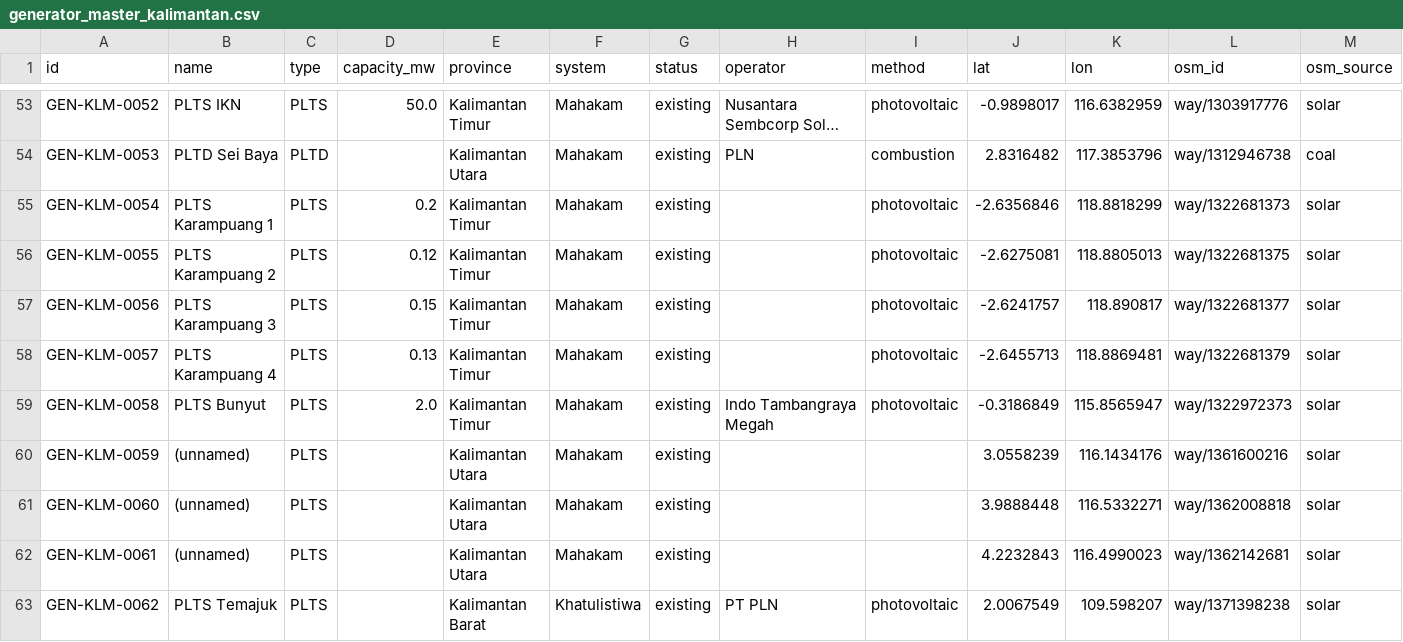
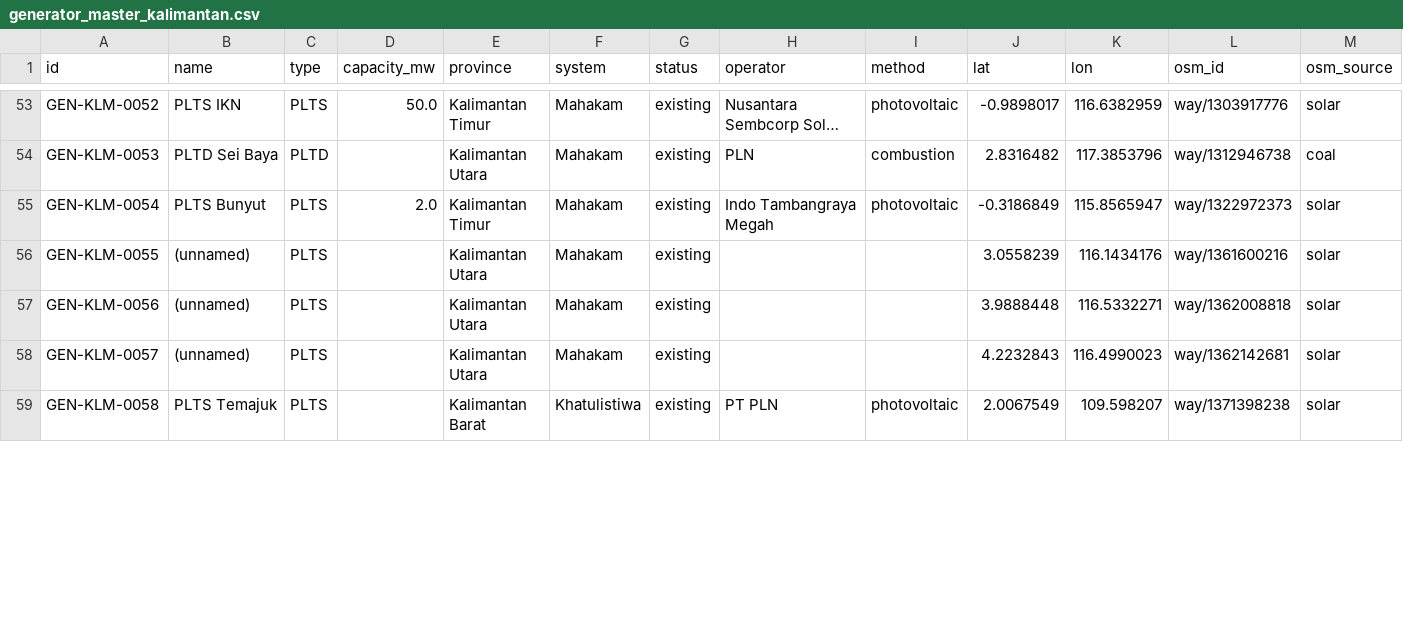
Before and after one commit to sandro71626/indonesia-power-map, a CSV file: data/processed/generator_master_kalimantan.csv, drawn as a sheet; only a part is shown, gaps mark what is left out; long unchanged cells end in …; removed rows and columns are numbered as before the commit, all else as after; rows hold the shown columns only; the diff covers the shown part only; the diff names each change by its address in the sheet, - before the commit and + after, or states it on an @@ line.

Commit message:
Close Step 3: integrate Kalimantan into the map, remove zoom level-of-detail
Completes Step 3 (Kalimantan region) with web visualization, plus two
corrections found during verification.

1. Kalimantan on the combined map
   preview_indonesia.html now loads data_kalimantan.js; Kalimantan joins
   JAMALI and Sumatra on the unified map. Region handling is generalized
   behind a REGION_KEYS config, so future regions need only a config
   entry, a script tag, and a sidebar toggle.

2. Zoom level-of-detail removed
   The zoom-based LOD (added in v0.2.2) hid 150 kV when zoomed out, which
   conflicted with reviewing a whole island's 150 kV network at overview
   zoom. It is removed; feature visibility is now controlled solely by the
   Layer/Filter panel. Adaptive labels and marker scaling are kept -- they
   are purely visual and do not conflict.

3. Eastern bounding-box fix for the Kalimantan extractors
   The Mahakam/Kaltim bbox extended to lon 119.10, reaching across the
   Makassar Strait into West Sulawesi (Mamuju) and capturing 2 transmission
   lines and 4 small solar plants as 'Kalimantan'. Tightened to lon 118.50.
   Re-ran generators and transmission:
     generators:   70 -> 66 plants (2,943 MW, essentially unchanged)
     transmission: 334 -> 332 lines (4,768 -> 4,731 km)
   Substation output is unchanged -- the tightening only drops non-matching
   Sulawesi candidates. Both extraction logs updated to the new figures.

Step 3 (Kalimantan) is complete: substations (100 GI, 85% match),
generators (66 plants, 2,943 MW), transmission (332 lines, 4,731 km)
across the Khatulistiwa / Kalselteng / Mahakam sub-systems, plus web
visualization.

Files:
  added    web/data_kalimantan.js
  modified web/preview_indonesia.html
  modified scripts/extract_kalimantan_{substations,generators,transmission}.py
  modified data/processed/generator_master_kalimantan.csv (66 rows)
  modified data/processed/generators_kalimantan.geojson
  modified data/processed/transmission_master_kalimantan.csv (332 rows)
  modified data/processed/transmission_kalimantan.geojson
  modified docs/extraction_log_generators_kalimantan.md
  modified docs/extraction_log_transmission_kalimantan.md

```diff
--- a/data/processed/generator_master_kalimantan.csv
+++ b/data/processed/generator_master_kalimantan.csv
-B55 (name): PLTS Karampuang 1
+B55 (name): PLTS Bunyut
-D55 (capacity_mw): 0.2
+D55 (capacity_mw): 2.0
-H55 (operator): (empty)
+H55 (operator): Indo Tambangraya Megah
-J55 (lat): -2.6356846
+J55 (lat): -0.3186849
-K55 (lon): 118.8818299
+K55 (lon): 115.8565947
-L55 (osm_id): way/1322681373
+L55 (osm_id): way/1322972373
-row 56: GEN-KLM-0055 | PLTS Karampuang 2 | PLTS | 0.12 | Kalimantan Timur | Mahakam | existing |  | photovoltaic | -2.6275081 | 118.8805013 | way/1322681375 | solar
-row 57: GEN-KLM-0056 | PLTS Karampuang 3 | PLTS | 0.15 | Kalimantan Timur | Mahakam | existing |  | photovoltaic | -2.6241757 | 118.890817 | way/1322681377 | solar
-row 58: GEN-KLM-0057 | PLTS Karampuang 4 | PLTS | 0.13 | Kalimantan Timur | Mahakam | existing |  | photovoltaic | -2.6455713 | 118.8869481 | way/1322681379 | solar
-row 59: GEN-KLM-0058 | PLTS Bunyut | PLTS | 2.0 | Kalimantan Timur | Mahakam | existing | Indo Tambangraya Megah | photovoltaic | -0.3186849 | 115.8565947 | way/1322972373 | solar
-A56 (id): GEN-KLM-0059
+A56 (id): GEN-KLM-0055
-A57 (id): GEN-KLM-0060
+A57 (id): GEN-KLM-0056
-A58 (id): GEN-KLM-0061
+A58 (id): GEN-KLM-0057
-A59 (id): GEN-KLM-0062
+A59 (id): GEN-KLM-0058
```
Also changed, not shown: 8 edited cells elsewhere in this file, data/processed/transmission_master_kalimantan.csv, 9 other files.
